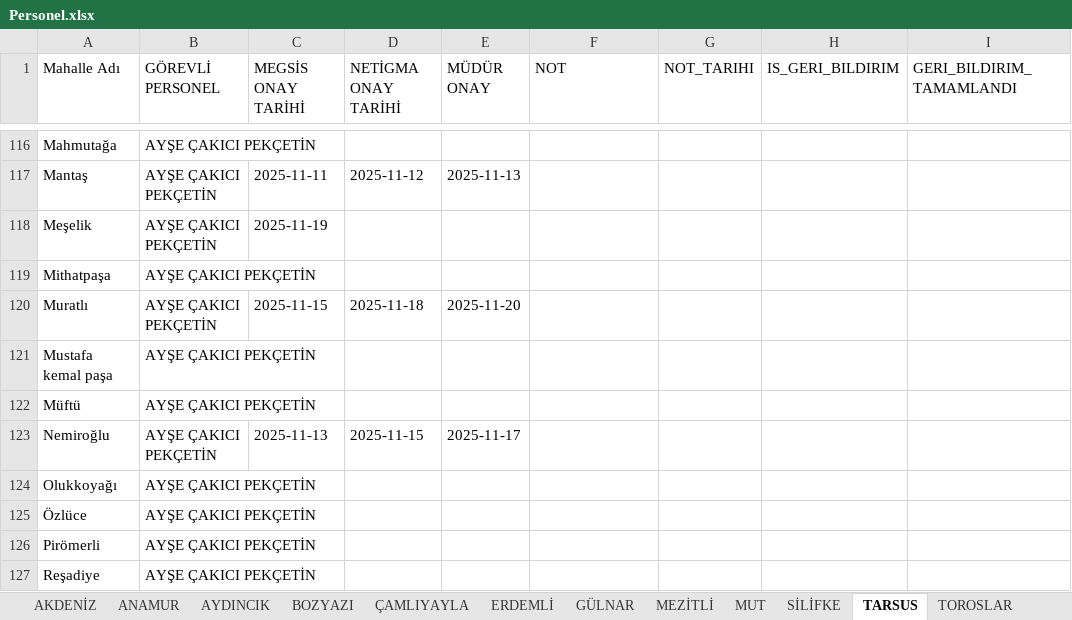
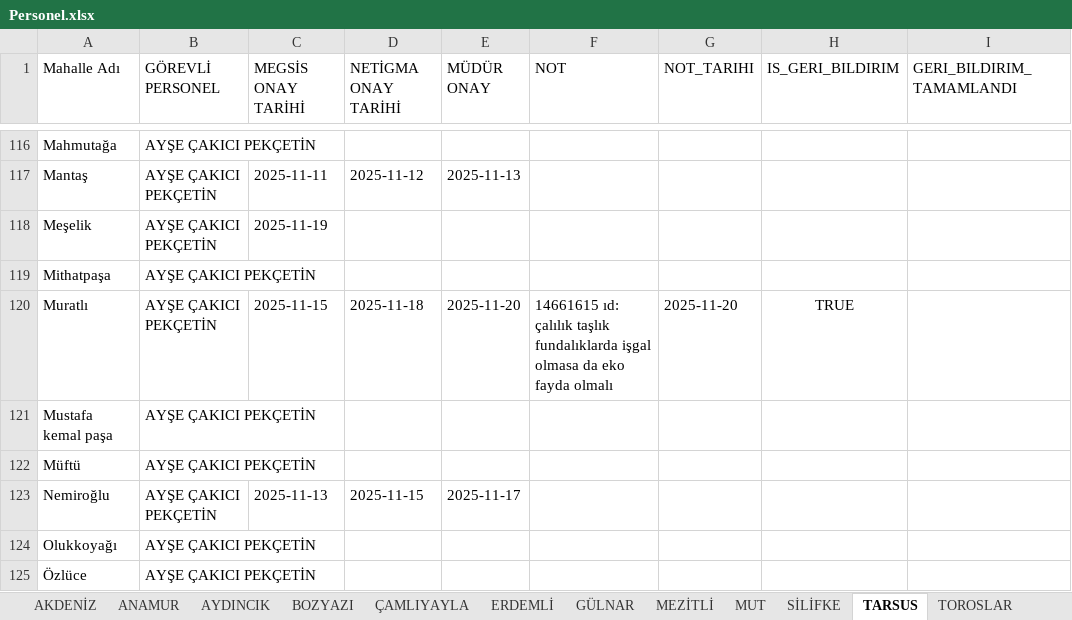
Before and after one commit to gokhangeo/mersin-th, an Excel workbook: Personel.xlsx, sheet TARSUS, drawn as a sheet; only a part is shown, gaps mark what is left out; the shorter side is filled out with more unchanged rows; values as stored, in another font and other column widths than the file's, no borders; the diff names each change by its address in the sheet, - before the commit and + after, or states it on an @@ line.

Commit message:
[THA Sistemi] Veri Güncelleme

```diff
--- a/Personel.xlsx (sheet TARSUS)
+++ b/Personel.xlsx (sheet TARSUS)
-F120 (NOT): (empty)
+F120 (NOT): 14661615 ıd: çalılık taşlık fundalıklarda işgal olmasa da eko fayda olmalı
-G120 (NOT_TARIHI): (empty)
+G120 (NOT_TARIHI): 2025-11-20
-H120 (IS_GERI_BILDIRIM): (empty)
+H120 (IS_GERI_BILDIRIM): TRUE
```
